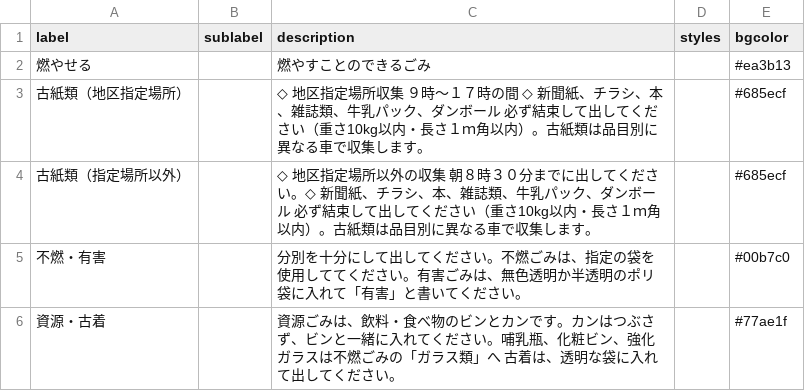
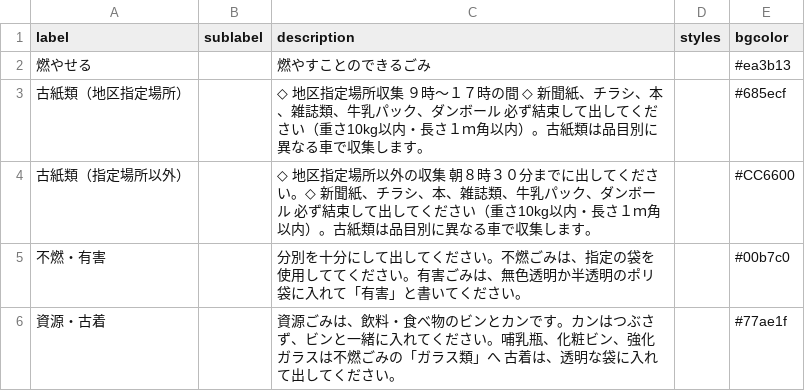
Before and after one commit to unnan5374/5374, a CSV file: data/description.csv, drawn as a sheet.

Commit message:
Update description.csv

```diff
--- a/data/description.csv
+++ b/data/description.csv
@@ -3,3 +3,3 @@ label,sublabel,description,styles,bgcolor
 古紙類（地区指定場所）,,◇ 地区指定場所収集　９時～１７時の間 ◇　新聞紙、チラシ、本、雑誌類、牛乳パック、ダンボール　必ず結束して出してください（重さ10kg以内・長さ１ｍ角以内）。古紙類は品目別に異なる車で収集します。,,#685ecf
-古紙類（指定場所以外）,,◇ 地区指定場所以外の収集 朝８時３０分までに出してください。◇　新聞紙、チラシ、本、雑誌類、牛乳パック、ダンボール　必ず結束して出してください（重さ10kg以内・長さ１ｍ角以内）。古紙類は品目別に異なる車で収集します。,,#685ecf
+古紙類（指定場所以外）,,◇ 地区指定場所以外の収集 朝８時３０分までに出してください。◇　新聞紙、チラシ、本、雑誌類、牛乳パック、ダンボール　必ず結束して出してください（重さ10kg以内・長さ１ｍ角以内）。古紙類は品目別に異なる車で収集します。,,#CC6600
 不燃・有害,,分別を十分にして出してください。不燃ごみは、指定の袋を使用しててください。有害ごみは、無色透明か半透明のポリ袋に入れて「有害」と書いてください。,,#00b7c0
```
